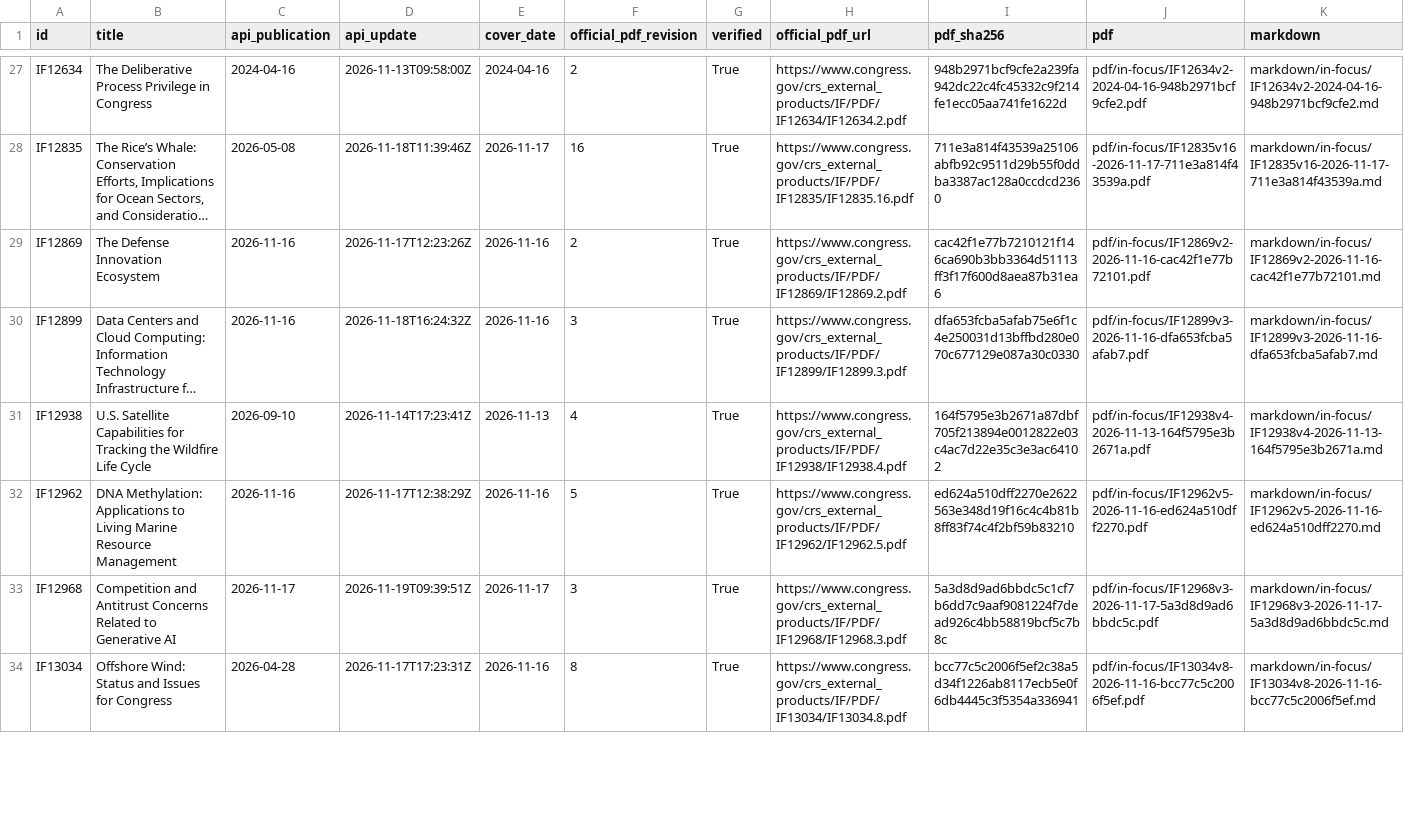
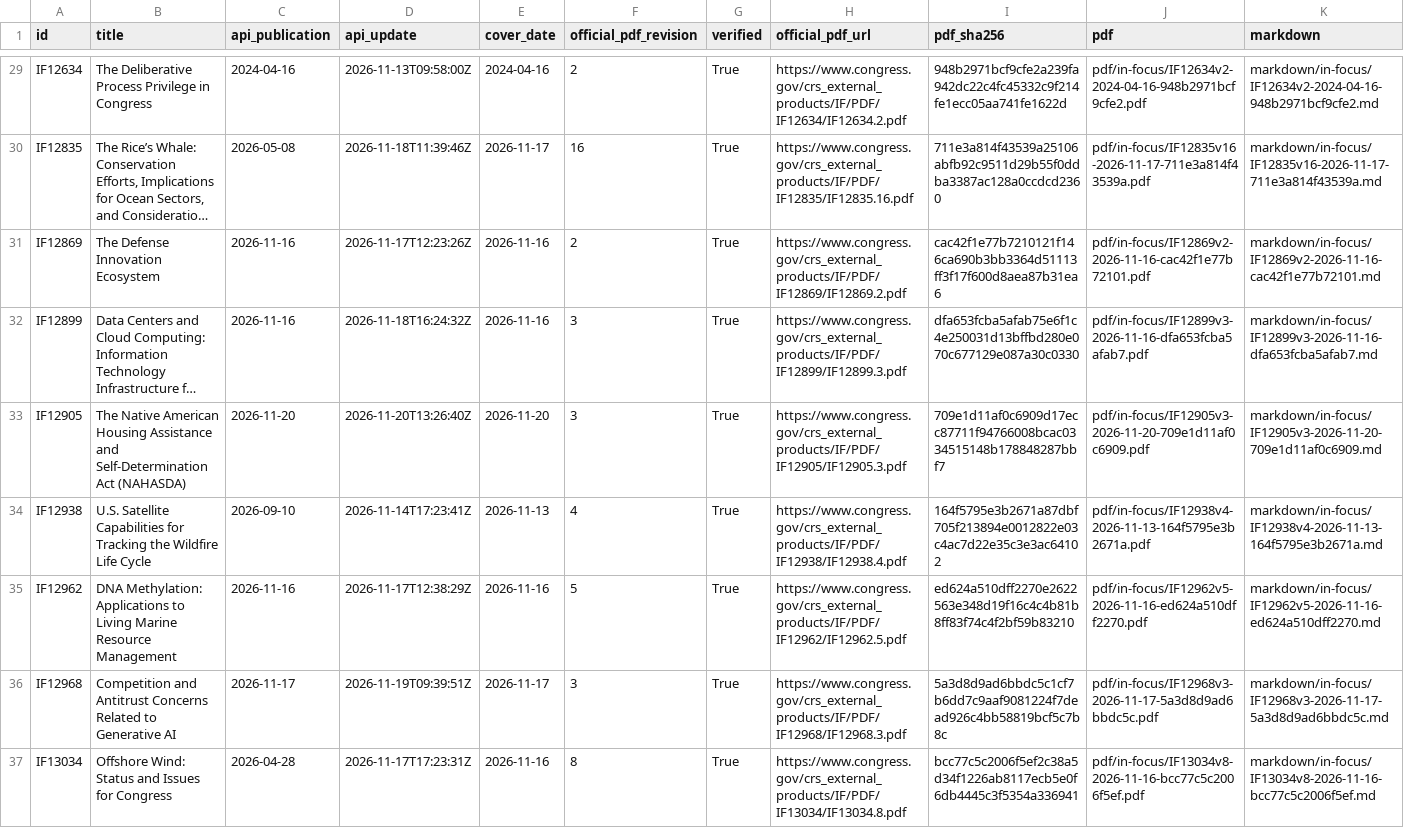
Before and after one commit to krischen-77/crs-reports, a CSV file: data/audits/latest-official-current.csv, drawn as a sheet; only a part is shown, gaps mark what is left out; long unchanged cells end in …; rows hold the shown columns only; the diff covers the shown part only; the diff names each change by its address in the sheet, - before the commit and + after, or states it on an @@ line.

```diff
--- a/data/audits/latest-official-current.csv
+++ b/data/audits/latest-official-current.csv
+row 33: IF12905 | The Native American Housing Assistance and Self-Determination Act (NAHASDA) | 2026-11-20 | 2026-11-20T13:26:40Z | 2026-11-20 | 3 | True | https://www.congress.gov/crs_external_products/IF/PDF/IF12905/IF12905.3.pdf | 709e1d11af0c6909d17ecc87711f94766008bcac0334515148b178848287bbf7 | pdf/in-focus/IF12905v3-2026-11-20-709e1d11af0c6909.pdf | markdown/in-focus/IF12905v3-2026-11-20-709e1d11af0c6909.md
```
Also changed, not shown: 7 added rows and 24 edited cells elsewhere in this file, data/archived-reports.csv, 13 other files.
